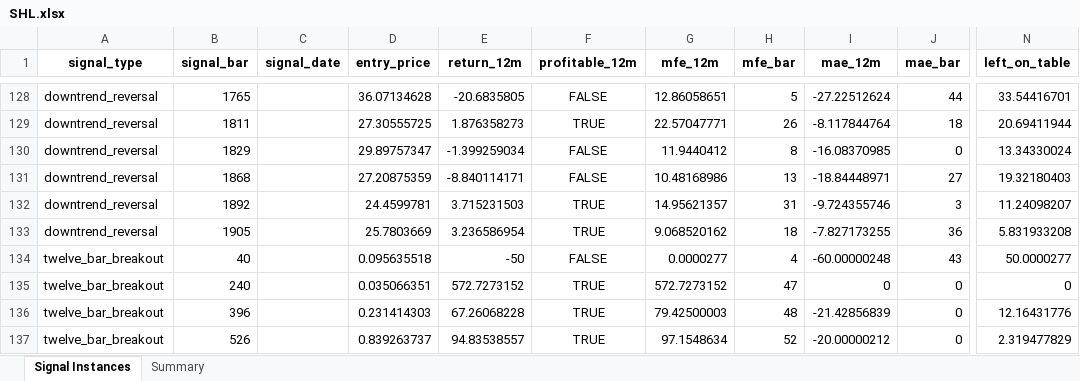
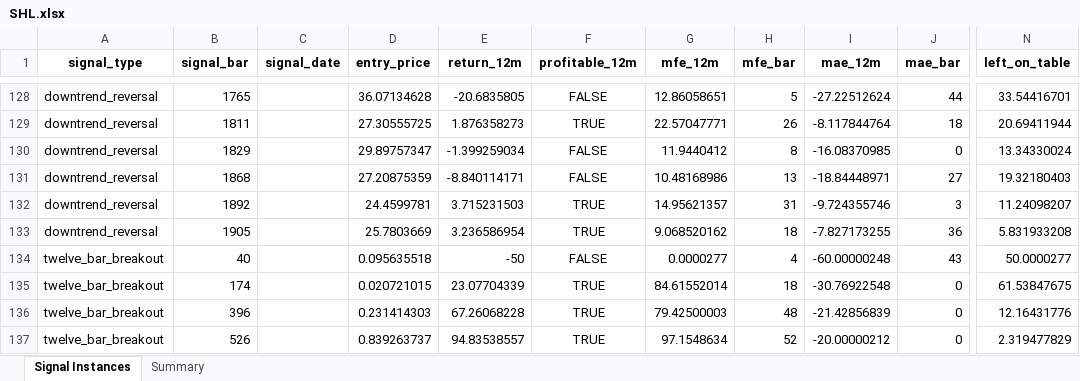
Before and after one commit to BrentNoble/Signal_Tester, an Excel workbook: results/SHL.xlsx, sheet Signal Instances, drawn as a sheet; only a part is shown, gaps mark what is left out; values as stored, in another font and other column widths than the file's, no borders; the diff names each change by its address in the sheet, - before the commit and + after, or states it on an @@ line.

```diff
--- a/results/SHL.xlsx (sheet Signal Instances)
+++ b/results/SHL.xlsx (sheet Signal Instances)
-B135 (signal_bar): 240
+B135 (signal_bar): 174
-D135 (entry_price): 0.035066351
+D135 (entry_price): 0.020721015
-E135 (return_12m): 572.7273152
+E135 (return_12m): 23.07704339
-G135 (mfe_12m): 572.7273152
+G135 (mfe_12m): 84.61552014
-H135 (mfe_bar): 47
+H135 (mfe_bar): 18
-I135 (mae_12m): 0
+I135 (mae_12m): -30.76922548
-N135 (left_on_table): 0
+N135 (left_on_table): 61.53847675
```
Also changed, not shown: sheet Summary, results/AMC.xlsx, results/ANZ.xlsx, 25 other files.
